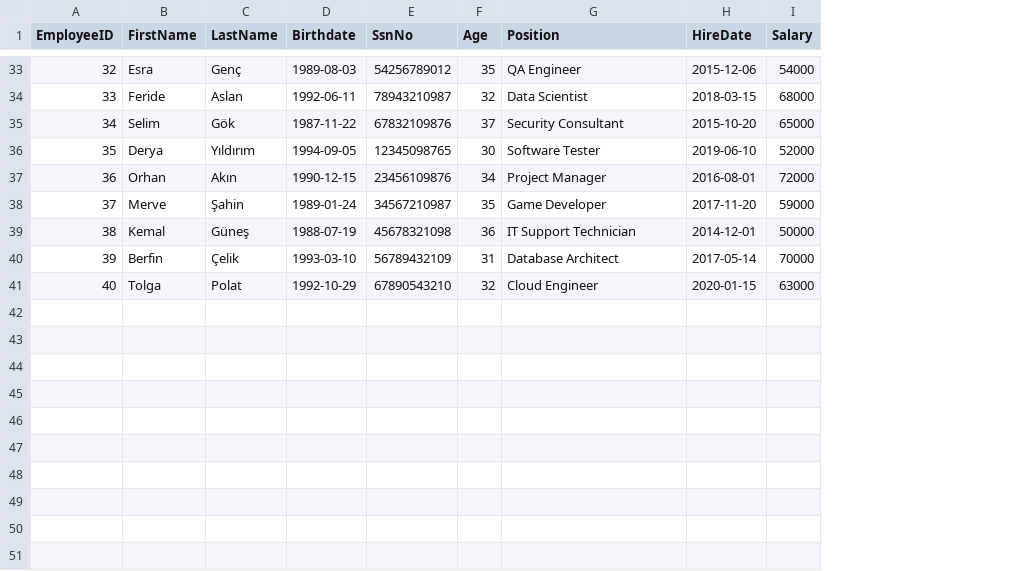
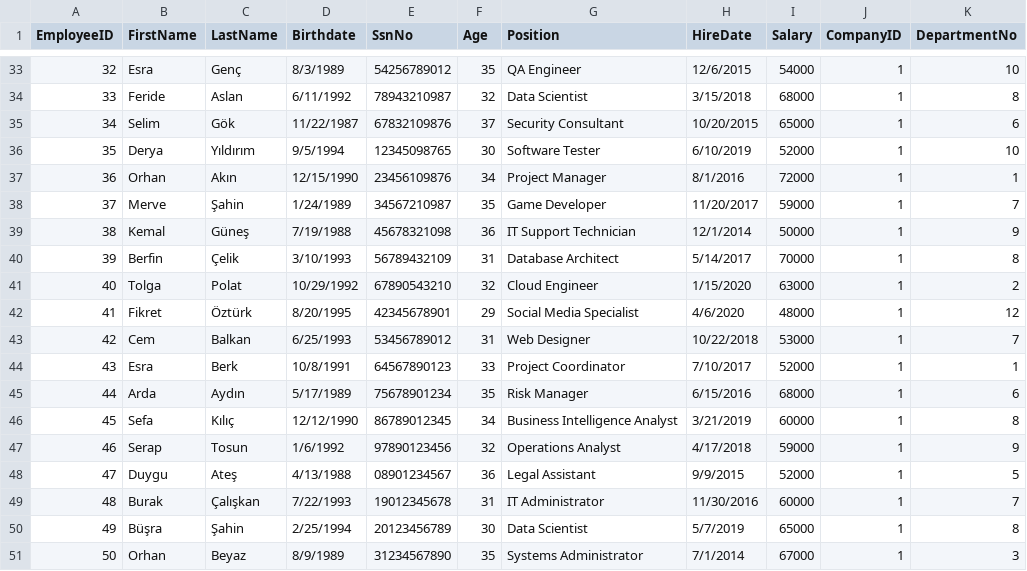
Before and after one commit to Pirate-960/Database-Systems-Project, a CSV file: Phase (3) - Logical database design and mapping & Physical design and database implementation/Data/CSV Format/Pre-processing Phase - Raw Data/Employee.csv, drawn as a sheet; only a part is shown, gaps mark what is left out; the diff covers the shown part only; the diff names each change by its address in the sheet, - before the commit and + after, or states it on an @@ line.

```diff
--- a/Phase (3) - Logical database design and mapping & Physical design and database implementation/Data/CSV Format/Pre-processing Phase - Raw Data/Employee.csv
+++ b/Phase (3) - Logical database design and mapping & Physical design and database implementation/Data/CSV Format/Pre-processing Phase - Raw Data/Employee.csv
+column J (CompanyID), rows 33-41: all 1
+column K (DepartmentNo), rows 33-41: 10 | 8 | 6 | 10 | 1 | 7 | 9 | 8 | 2
-D33 (Birthdate): 1989-08-03
+D33 (Birthdate): 8/3/1989
-H33 (HireDate): 2015-12-06
+H33 (HireDate): 12/6/2015
-D34 (Birthdate): 1992-06-11
+D34 (Birthdate): 6/11/1992
-H34 (HireDate): 2018-03-15
+H34 (HireDate): 3/15/2018
-D35 (Birthdate): 1987-11-22
+D35 (Birthdate): 11/22/1987
-H35 (HireDate): 2015-10-20
+H35 (HireDate): 10/20/2015
-D36 (Birthdate): 1994-09-05
+D36 (Birthdate): 9/5/1994
-H36 (HireDate): 2019-06-10
+H36 (HireDate): 6/10/2019
-D37 (Birthdate): 1990-12-15
+D37 (Birthdate): 12/15/1990
-H37 (HireDate): 2016-08-01
+H37 (HireDate): 8/1/2016
-D38 (Birthdate): 1989-01-24
+D38 (Birthdate): 1/24/1989
-H38 (HireDate): 2017-11-20
+H38 (HireDate): 11/20/2017
-D39 (Birthdate): 1988-07-19
+D39 (Birthdate): 7/19/1988
-H39 (HireDate): 2014-12-01
+H39 (HireDate): 12/1/2014
-D40 (Birthdate): 1993-03-10
+D40 (Birthdate): 3/10/1993
-H40 (HireDate): 2017-05-14
+H40 (HireDate): 5/14/2017
-D41 (Birthdate): 1992-10-29
+D41 (Birthdate): 10/29/1992
-H41 (HireDate): 2020-01-15
+H41 (HireDate): 1/15/2020
+row 42: 41 | Fikret | Öztürk | 8/20/1995 | 42345678901 | 29 | Social Media Specialist | 4/6/2020 | 48000 | 1 | 12
+row 43: 42 | Cem | Balkan | 6/25/1993 | 53456789012 | 31 | Web Designer | 10/22/2018 | 53000 | 1 | 7
+row 44: 43 | Esra | Berk | 10/8/1991 | 64567890123 | 33 | Project Coordinator | 7/10/2017 | 52000 | 1 | 1
+row 45: 44 | Arda | Aydın | 5/17/1989 | 75678901234 | 35 | Risk Manager | 6/15/2016 | 68000 | 1 | 6
+row 46: 45 | Sefa | Kılıç | 12/12/1990 | 86789012345 | 34 | Business Intelligence Analyst | 3/21/2019 | 60000 | 1 | 8
+row 47: 46 | Serap | Tosun | 1/6/1992 | 97890123456 | 32 | Operations Analyst | 4/17/2018 | 59000 | 1 | 9
+row 48: 47 | Duygu | Ateş | 4/13/1988 | 08901234567 | 36 | Legal Assistant | 9/9/2015 | 52000 | 1 | 5
+row 49: 48 | Burak | Çalışkan | 7/22/1993 | 19012345678 | 31 | IT Administrator | 11/30/2016 | 60000 | 1 | 7
+row 50: 49 | Büşra | Şahin | 2/25/1994 | 20123456789 | 30 | Data Scientist | 5/7/2019 | 65000 | 1 | 8
+row 51: 50 | Orhan | Beyaz | 8/9/1989 | 31234567890 | 35 | Systems Administrator | 7/1/2014 | 67000 | 1 | 3
```
Also changed, not shown: 62 edited cells elsewhere in this file, Phase (3) - Logical database design and mapping & Physical design and database implementation/Data/CSV Format/Post-Processing Phase - Information/Employee.csv, Phase (3) - Logical database design and mapping & Physical design and database implementation/Data/CSV Format/Post-Processing Phase - Information/EmployeeSkill.csv, 33 other files.
